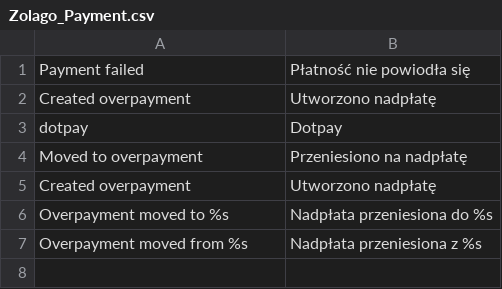
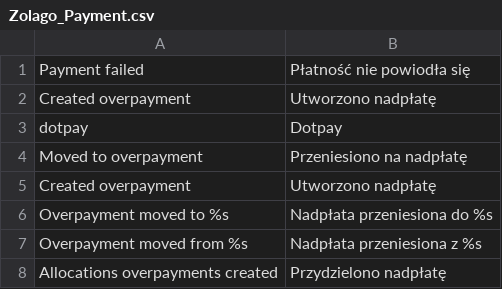
Before and after one commit to stanislawantoniak/maax, a CSV file: app/locale/pl_PL/Zolago_Payment.csv, drawn as a sheet.

Commit message:
re#818 fixed translations

```diff
--- a/app/locale/pl_PL/Zolago_Payment.csv
+++ b/app/locale/pl_PL/Zolago_Payment.csv
@@ -7 +7,2 @@
 "Overpayment moved from %s","Nadpłata przeniesiona z %s"
+"Allocations overpayments created","Przydzielono nadpłatę"
```
Also changed, not shown: 1 other file.
